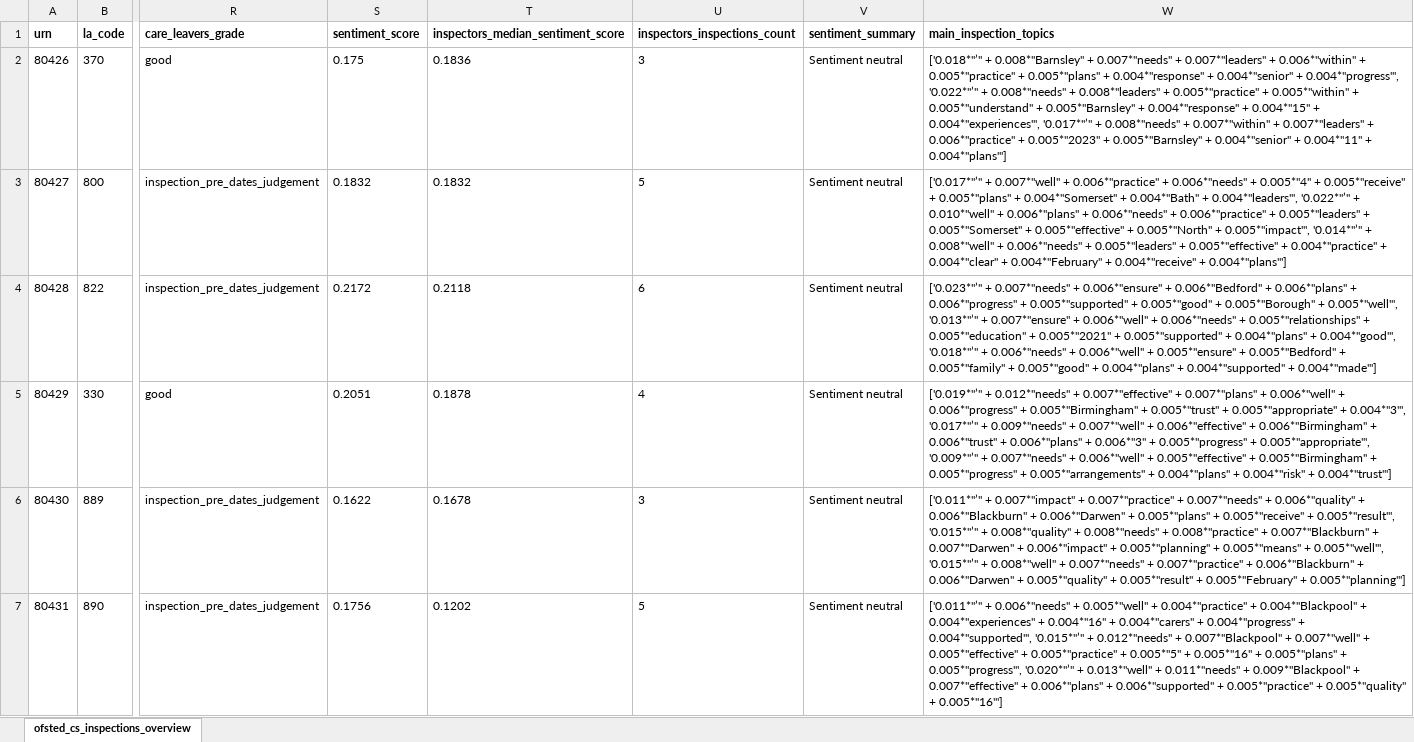
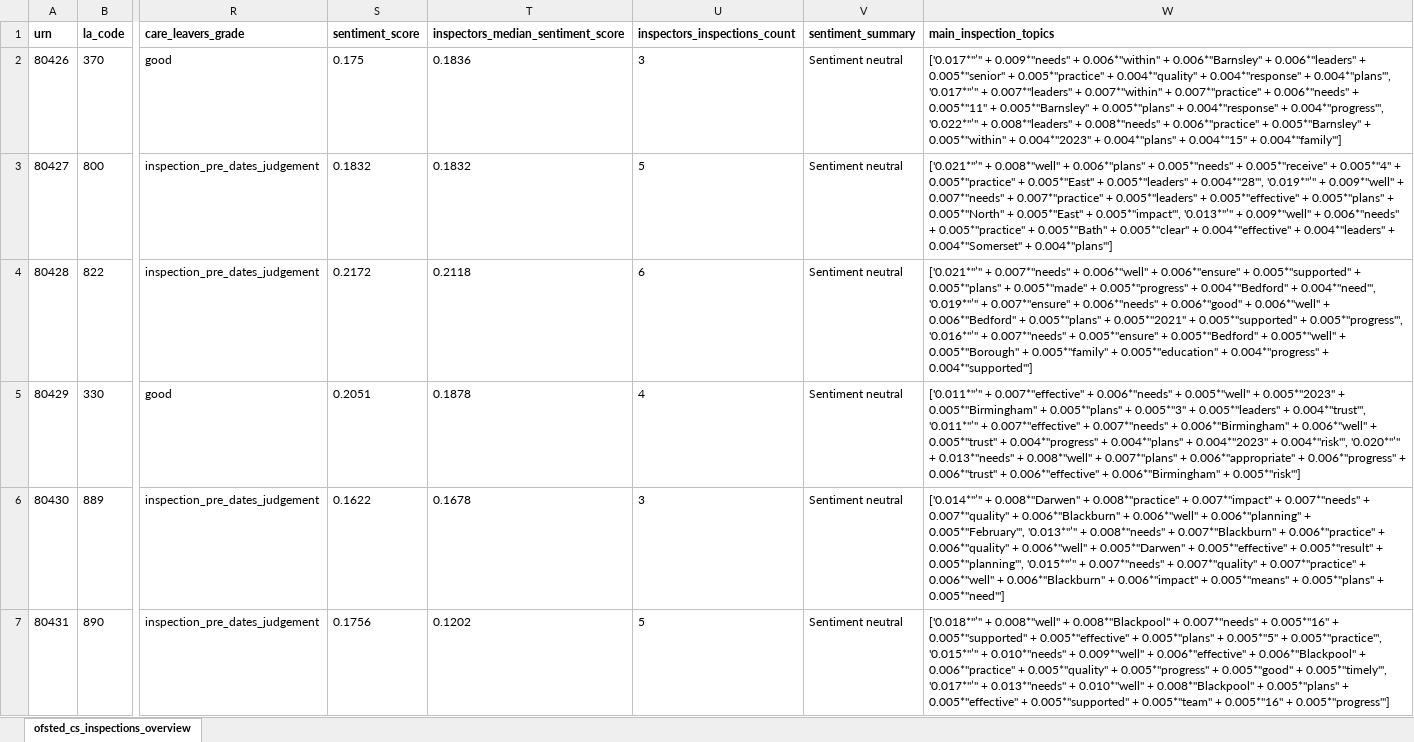
Before and after one commit to data-to-insight/ofsted-ilacs-scrape-tool, an Excel workbook: ofsted_childrens_services_overview.xlsx, sheet ofsted_cs_inspections_overview, drawn as a sheet; only a part is shown, gaps mark what is left out; values as stored, in another font and other column widths than the file's, no borders; the diff covers the shown part only; the diff names each change by its address in the sheet, - before the commit and + after, or states it on an @@ line.

Commit message:
Data refresh 181124

```diff
--- a/ofsted_childrens_services_overview.xlsx (sheet ofsted_cs_inspections_overview)
+++ b/ofsted_childrens_services_overview.xlsx (sheet ofsted_cs_inspections_overview)
-W2 (main_inspection_topics): ['0.018*"’" + 0.008*"Barnsley" + 0.007*"needs" + 0.007*"leaders" + 0.006*"within" + 0.005*"practice" + 0.005*"plans" + 0.004*"response" + 0.004*"senior" + 0.004*"progress"', '0.022*"’" + 0.008*"needs" + 0.008*"leaders" + 0.005*"practice" + 0.005*"within" + 0.005*"understand" + 0.005*"Barnsley" + 0.004*"response" + 0.004*"15" + 0.004*"experiences"', '0.017*"’" + 0.008*"needs" + 0.007*"within" + 0.007*"leaders" + 0.006*"practice" + 0.005*"2023" + 0.005*"Barnsley" + 0.004*"senior" + 0.004*"11" + 0.004*"plans"']
+W2 (main_inspection_topics): ['0.017*"’" + 0.009*"needs" + 0.006*"within" + 0.006*"Barnsley" + 0.006*"leaders" + 0.005*"senior" + 0.005*"practice" + 0.004*"quality" + 0.004*"response" + 0.004*"plans"', '0.017*"’" + 0.007*"leaders" + 0.007*"within" + 0.007*"practice" + 0.006*"needs" + 0.005*"11" + 0.005*"Barnsley" + 0.005*"plans" + 0.004*"response" + 0.004*"progress"', '0.022*"’" + 0.008*"leaders" + 0.008*"needs" + 0.006*"practice" + 0.005*"Barnsley" + 0.005*"within" + 0.004*"2023" + 0.004*"plans" + 0.004*"15" + 0.004*"family"']
-W3 (main_inspection_topics): ['0.017*"’" + 0.007*"well" + 0.006*"practice" + 0.006*"needs" + 0.005*"4" + 0.005*"receive" + 0.005*"plans" + 0.004*"Somerset" + 0.004*"Bath" + 0.004*"leaders"', '0.022*"’" + 0.010*"well" + 0.006*"plans" + 0.006*"needs" + 0.006*"practice" + 0.005*"leaders" + 0.005*"Somerset" + 0.005*"effective" + 0.005*"North" + 0.005*"impact"', '0.014*"’" + 0.008*"well" + 0.006*"needs" + 0.005*"leaders" + 0.005*"effective" + 0.004*"practice" + 0.004*"clear" + 0.004*"February" + 0.004*"receive" + 0.004*"plans"']
+W3 (main_inspection_topics): ['0.021*"’" + 0.008*"well" + 0.006*"plans" + 0.005*"needs" + 0.005*"receive" + 0.005*"4" + 0.005*"practice" + 0.005*"East" + 0.005*"leaders" + 0.004*"28"', '0.019*"’" + 0.009*"well" + 0.007*"needs" + 0.007*"practice" + 0.005*"leaders" + 0.005*"effective" + 0.005*"plans" + 0.005*"North" + 0.005*"East" + 0.005*"impact"', '0.013*"’" + 0.009*"well" + 0.006*"needs" + 0.005*"practice" + 0.005*"Bath" + 0.005*"clear" + 0.004*"effective" + 0.004*"leaders" + 0.004*"Somerset" + 0.004*"plans"']
-W4 (main_inspection_topics): ['0.023*"’" + 0.007*"needs" + 0.006*"ensure" + 0.006*"Bedford" + 0.006*"plans" + 0.006*"progress" + 0.005*"supported" + 0.005*"good" + 0.005*"Borough" + 0.005*"well"', '0.013*"’" + 0.007*"ensure" + 0.006*"well" + 0.006*"needs" + 0.005*"relationships" + 0.005*"education" + 0.005*"2021" + 0.005*"supported" + 0.004*"plans" + 0.004*"good"', '0.018*"’" + 0.006*"needs" + 0.006*"well" + 0.005*"ensure" + 0.005*"Bedford" + 0.005*"family" + 0.005*"good" + 0.004*"plans" + 0.004*"supported" + 0.004*"made"']
+W4 (main_inspection_topics): ['0.021*"’" + 0.007*"needs" + 0.006*"well" + 0.006*"ensure" + 0.005*"supported" + 0.005*"plans" + 0.005*"made" + 0.005*"progress" + 0.004*"Bedford" + 0.004*"need"', '0.019*"’" + 0.007*"ensure" + 0.006*"needs" + 0.006*"good" + 0.006*"well" + 0.006*"Bedford" + 0.005*"plans" + 0.005*"2021" + 0.005*"supported" + 0.005*"progress"', '0.016*"’" + 0.007*"needs" + 0.005*"ensure" + 0.005*"Bedford" + 0.005*"well" + 0.005*"Borough" + 0.005*"family" + 0.005*"education" + 0.004*"progress" + 0.004*"supported"']
-W5 (main_inspection_topics): ['0.019*"’" + 0.012*"needs" + 0.007*"effective" + 0.007*"plans" + 0.006*"well" + 0.006*"progress" + 0.005*"Birmingham" + 0.005*"trust" + 0.005*"appropriate" + 0.004*"3"', '0.017*"’" + 0.009*"needs" + 0.007*"well" + 0.006*"effective" + 0.006*"Birmingham" + 0.006*"trust" + 0.006*"plans" + 0.006*"3" + 0.005*"progress" + 0.005*"appropriate"', '0.009*"’" + 0.007*"needs" + 0.006*"well" + 0.005*"effective" + 0.005*"Birmingham" + 0.005*"progress" + 0.005*"arrangements" + 0.004*"plans" + 0.004*"risk" + 0.004*"trust"']
+W5 (main_inspection_topics): ['0.011*"’" + 0.007*"effective" + 0.006*"needs" + 0.005*"well" + 0.005*"2023" + 0.005*"Birmingham" + 0.005*"plans" + 0.005*"3" + 0.005*"leaders" + 0.004*"trust"', '0.011*"’" + 0.007*"effective" + 0.007*"needs" + 0.006*"Birmingham" + 0.006*"well" + 0.005*"trust" + 0.004*"progress" + 0.004*"plans" + 0.004*"2023" + 0.004*"risk"', '0.020*"’" + 0.013*"needs" + 0.008*"well" + 0.007*"plans" + 0.006*"appropriate" + 0.006*"progress" + 0.006*"trust" + 0.006*"effective" + 0.006*"Birmingham" + 0.005*"risk"']
-W6 (main_inspection_topics): ['0.011*"’" + 0.007*"impact" + 0.007*"practice" + 0.007*"needs" + 0.006*"quality" + 0.006*"Blackburn" + 0.006*"Darwen" + 0.005*"plans" + 0.005*"receive" + 0.005*"result"', '0.015*"’" + 0.008*"quality" + 0.008*"needs" + 0.008*"practice" + 0.007*"Blackburn" + 0.007*"Darwen" + 0.006*"impact" + 0.005*"planning" + 0.005*"means" + 0.005*"well"', '0.015*"’" + 0.008*"well" + 0.007*"needs" + 0.007*"practice" + 0.006*"Blackburn" + 0.006*"Darwen" + 0.005*"quality" + 0.005*"result" + 0.005*"February" + 0.005*"planning"']
+W6 (main_inspection_topics): ['0.014*"’" + 0.008*"Darwen" + 0.008*"practice" + 0.007*"impact" + 0.007*"needs" + 0.007*"quality" + 0.006*"Blackburn" + 0.006*"well" + 0.006*"planning" + 0.005*"February"', '0.013*"’" + 0.008*"needs" + 0.007*"Blackburn" + 0.006*"practice" + 0.006*"quality" + 0.006*"well" + 0.005*"Darwen" + 0.005*"effective" + 0.005*"result" + 0.005*"planning"', '0.015*"’" + 0.007*"needs" + 0.007*"quality" + 0.007*"practice" + 0.006*"well" + 0.006*"Blackburn" + 0.006*"impact" + 0.005*"means" + 0.005*"plans" + 0.005*"need"']
-W7 (main_inspection_topics): ['0.011*"’" + 0.006*"needs" + 0.005*"well" + 0.004*"practice" + 0.004*"Blackpool" + 0.004*"experiences" + 0.004*"16" + 0.004*"carers" + 0.004*"progress" + 0.004*"supported"', '0.015*"’" + 0.012*"needs" + 0.007*"Blackpool" + 0.007*"well" + 0.005*"effective" + 0.005*"practice" + 0.005*"5" + 0.005*"16" + 0.005*"plans" + 0.005*"progress"', '0.020*"’" + 0.013*"well" + 0.011*"needs" + 0.009*"Blackpool" + 0.007*"effective" + 0.006*"plans" + 0.006*"supported" + 0.005*"practice" + 0.005*"quality" + 0.005*"16"']
+W7 (main_inspection_topics): ['0.018*"’" + 0.008*"well" + 0.008*"Blackpool" + 0.007*"needs" + 0.005*"16" + 0.005*"supported" + 0.005*"effective" + 0.005*"plans" + 0.005*"5" + 0.005*"practice"', '0.015*"’" + 0.010*"needs" + 0.009*"well" + 0.006*"effective" + 0.006*"Blackpool" + 0.006*"practice" + 0.005*"quality" + 0.005*"progress" + 0.005*"good" + 0.005*"timely"', '0.017*"’" + 0.013*"needs" + 0.010*"well" + 0.008*"Blackpool" + 0.005*"plans" + 0.005*"effective" + 0.005*"supported" + 0.005*"team" + 0.005*"16" + 0.005*"progress"']
```
Also changed, not shown: 173 edited cells elsewhere in this sheet, 2 other files.
